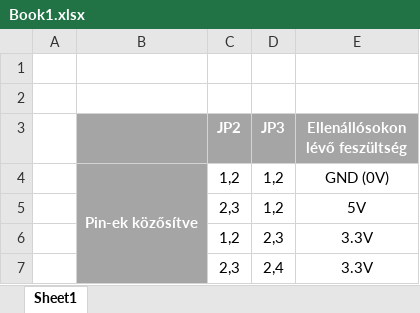
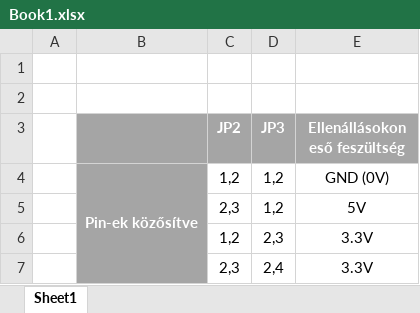
Before and after one commit to LordofAllBlue/VHDL-I2C-SPI-Programmer2, an Excel workbook: diplomamunka latex/Book1.xlsx, sheet Sheet1, drawn as a sheet; values as stored, in another font and other column widths than the file's, no borders; the diff names each change by its address in the sheet, - before the commit and + after, or states it on an @@ line.

```diff
--- a/diplomamunka latex/Book1.xlsx (sheet Sheet1)
+++ b/diplomamunka latex/Book1.xlsx (sheet Sheet1)
-E3: Ellenállósokon lévő feszültség
+E3: Ellenállásokon eső feszültség
```
Also changed, not shown: 10 other files.
